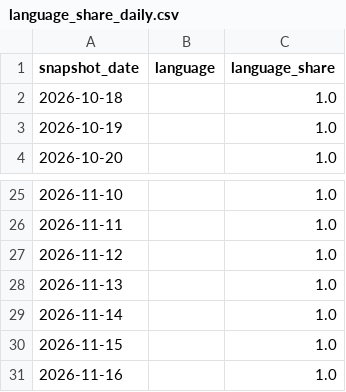
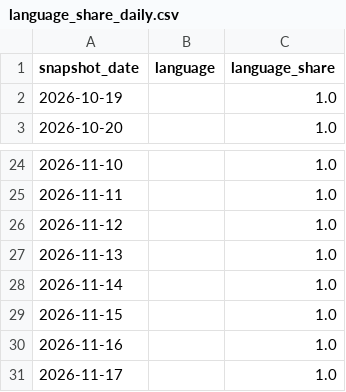
Before and after one commit to husy7/GitHub-TrendsInsight, a CSV file: data/processed/language_share_daily.csv, drawn as a sheet; only a part is shown, gaps mark what is left out.

```diff
--- a/data/processed/language_share_daily.csv
+++ b/data/processed/language_share_daily.csv
@@ -1,3 +1,2 @@
 snapshot_date,language,language_share
-2026-10-18,,1.0
 2026-10-19,,1.0
@@ -31 +30,2 @@ snapshot_date,language,language_share
 2026-11-16,,1.0
+2026-11-17,,1.0
```
Also changed, not shown: data/processed/language_share_monthly.csv, data/processed/rank_momentum_daily_all.csv, 8 other files.
